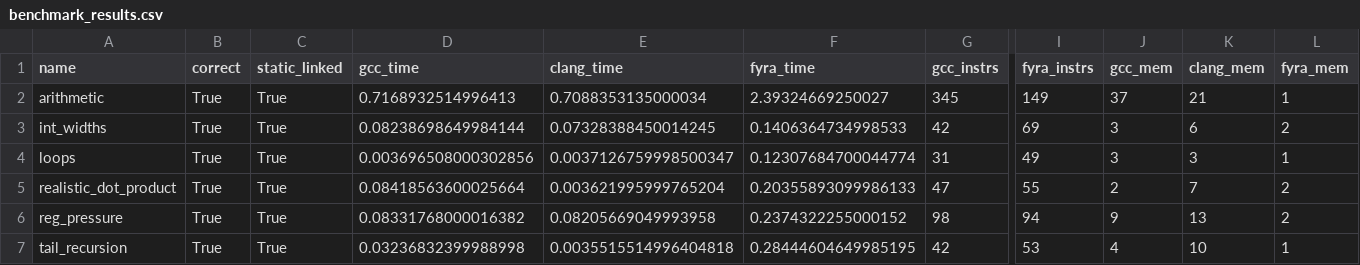
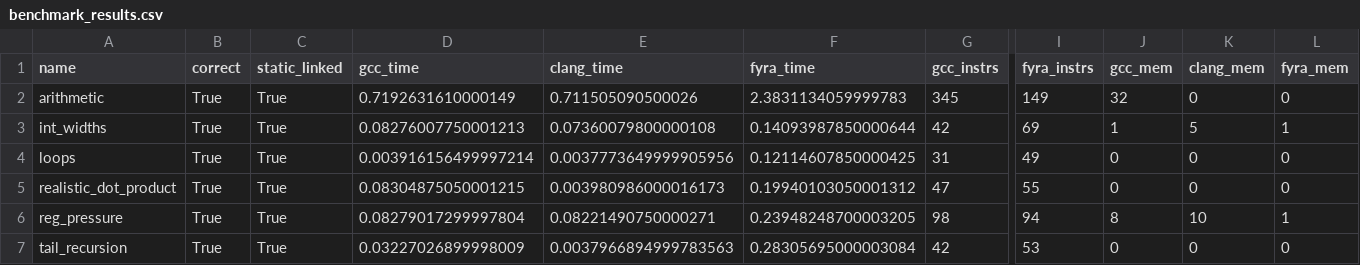
Before and after one commit to netesy/fyra, a CSV file: benchmarks/benchmark_results.csv, drawn as a sheet; only a part is shown, gaps mark what is left out; the diff names each change by its address in the sheet, - before the commit and + after, or states it on an @@ line.

Commit message:
Audit LEA performance attribution and fix memory op classification in benchmark suite

```diff
--- a/benchmarks/benchmark_results.csv
+++ b/benchmarks/benchmark_results.csv
-D2 (gcc_time): 0.7168932514996413
+D2 (gcc_time): 0.7192631610000149
-E2 (clang_time): 0.7088353135000034
+E2 (clang_time): 0.711505090500026
-F2 (fyra_time): 2.39324669250027
+F2 (fyra_time): 2.3831134059999783
-J2 (gcc_mem): 37
+J2 (gcc_mem): 32
-K2 (clang_mem): 21
+K2 (clang_mem): 0
-L2 (fyra_mem): 1
+L2 (fyra_mem): 0
-D3 (gcc_time): 0.08238698649984144
+D3 (gcc_time): 0.08276007750001213
-E3 (clang_time): 0.07328388450014245
+E3 (clang_time): 0.07360079800000108
-F3 (fyra_time): 0.1406364734998533
+F3 (fyra_time): 0.14093987850000644
-J3 (gcc_mem): 3
+J3 (gcc_mem): 1
-K3 (clang_mem): 6
+K3 (clang_mem): 5
-L3 (fyra_mem): 2
+L3 (fyra_mem): 1
-D4 (gcc_time): 0.003696508000302856
+D4 (gcc_time): 0.003916156499997214
-E4 (clang_time): 0.0037126759998500347
+E4 (clang_time): 0.0037773649999905956
-F4 (fyra_time): 0.12307684700044774
+F4 (fyra_time): 0.12114607850000425
-J4 (gcc_mem): 3
+J4 (gcc_mem): 0
-K4 (clang_mem): 3
+K4 (clang_mem): 0
-L4 (fyra_mem): 1
+L4 (fyra_mem): 0
-D5 (gcc_time): 0.08418563600025664
+D5 (gcc_time): 0.08304875050001215
-E5 (clang_time): 0.003621995999765204
+E5 (clang_time): 0.003980986000016173
-F5 (fyra_time): 0.20355893099986133
+F5 (fyra_time): 0.19940103050001312
-J5 (gcc_mem): 2
+J5 (gcc_mem): 0
-K5 (clang_mem): 7
+K5 (clang_mem): 0
-L5 (fyra_mem): 2
+L5 (fyra_mem): 0
-D6 (gcc_time): 0.08331768000016382
+D6 (gcc_time): 0.08279017299997804
-E6 (clang_time): 0.08205669049993958
+E6 (clang_time): 0.08221490750000271
-F6 (fyra_time): 0.2374322255000152
+F6 (fyra_time): 0.23948248700003205
-J6 (gcc_mem): 9
+J6 (gcc_mem): 8
-K6 (clang_mem): 13
+K6 (clang_mem): 10
-L6 (fyra_mem): 2
+L6 (fyra_mem): 1
-D7 (gcc_time): 0.03236832399988998
+D7 (gcc_time): 0.03227026899998009
-E7 (clang_time): 0.0035515514996404818
+E7 (clang_time): 0.0037966894999783563
-F7 (fyra_time): 0.28444604649985195
+F7 (fyra_time): 0.28305695000003084
-J7 (gcc_mem): 4
+J7 (gcc_mem): 0
-K7 (clang_mem): 10
+K7 (clang_mem): 0
-L7 (fyra_mem): 1
+L7 (fyra_mem): 0
```
Also changed, not shown: 4 other files.
